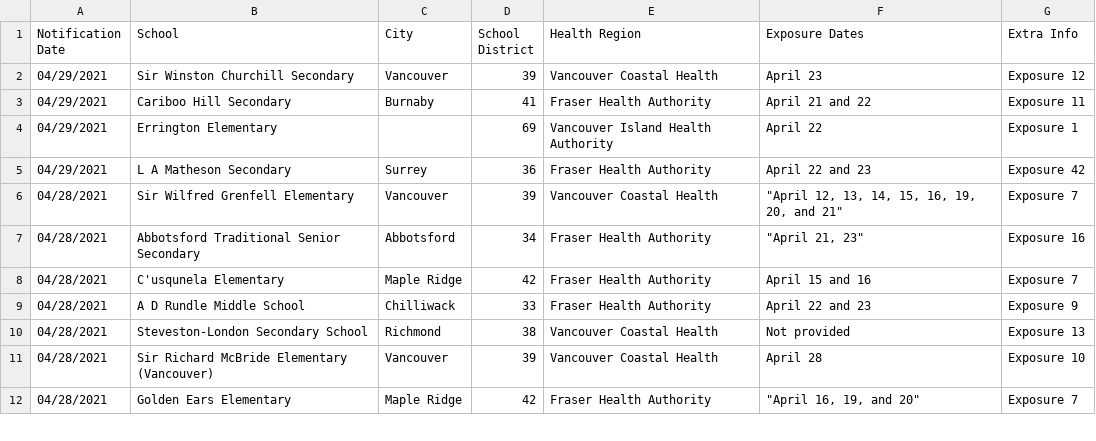
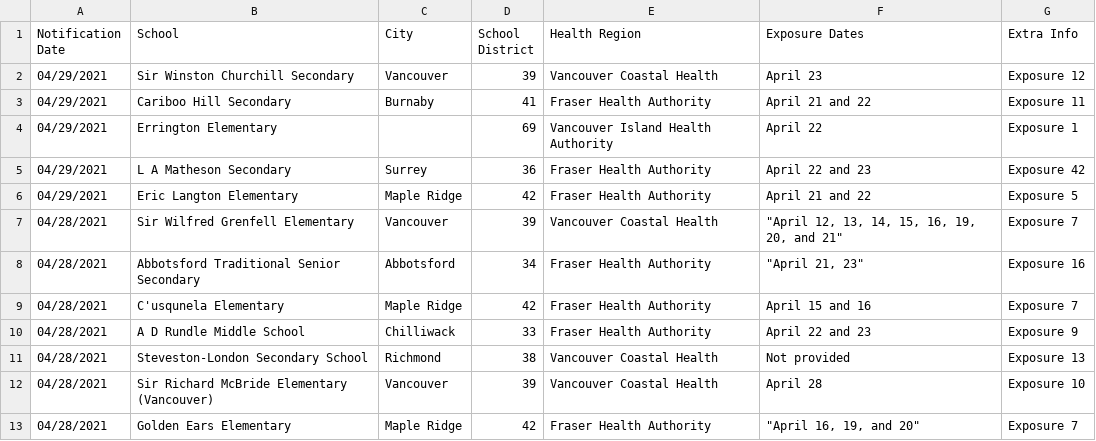
Before and after one commit to spod/bcschoolscoviddata, a CSV file: data/bc_school_covid_events_raw_data.csv, drawn as a sheet; only a part is shown; the diff names each change by its address in the sheet, - before the commit and + after, or states it on an @@ line.

```diff
--- a/data/bc_school_covid_events_raw_data.csv
+++ b/data/bc_school_covid_events_raw_data.csv
+row 6: 04/29/2021 | Eric Langton Elementary | Maple Ridge | 42 | Fraser Health Authority | April 21 and 22 | Exposure 5
```
Also changed, not shown: data/leaderboard.csv, data/raw_data.csv.
